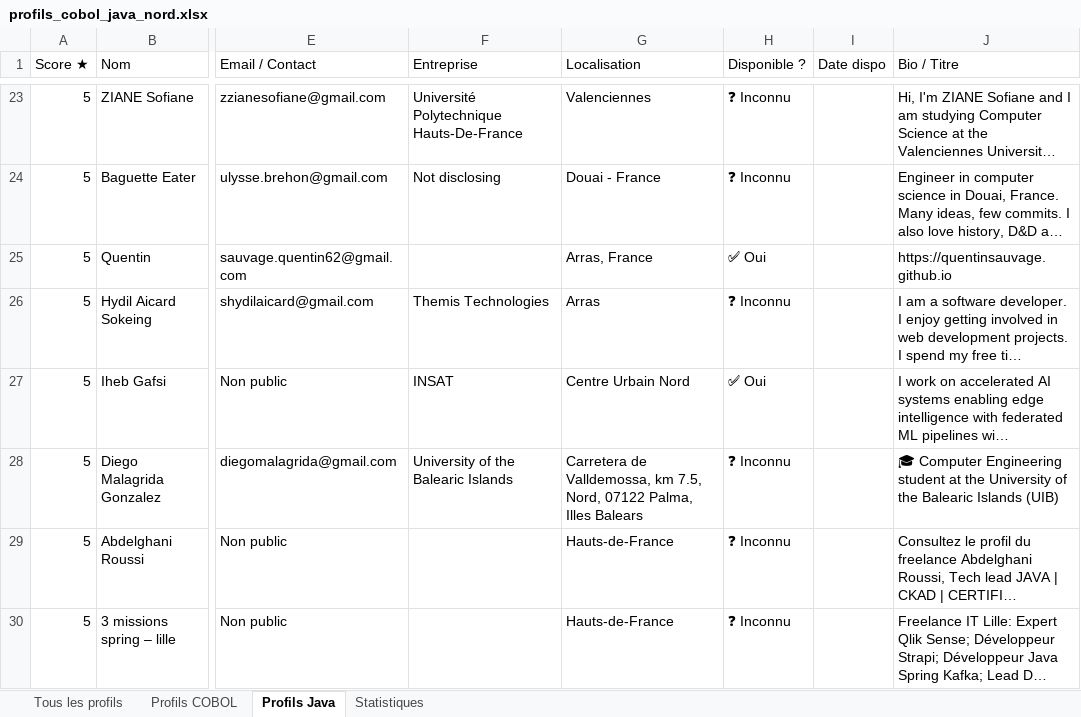
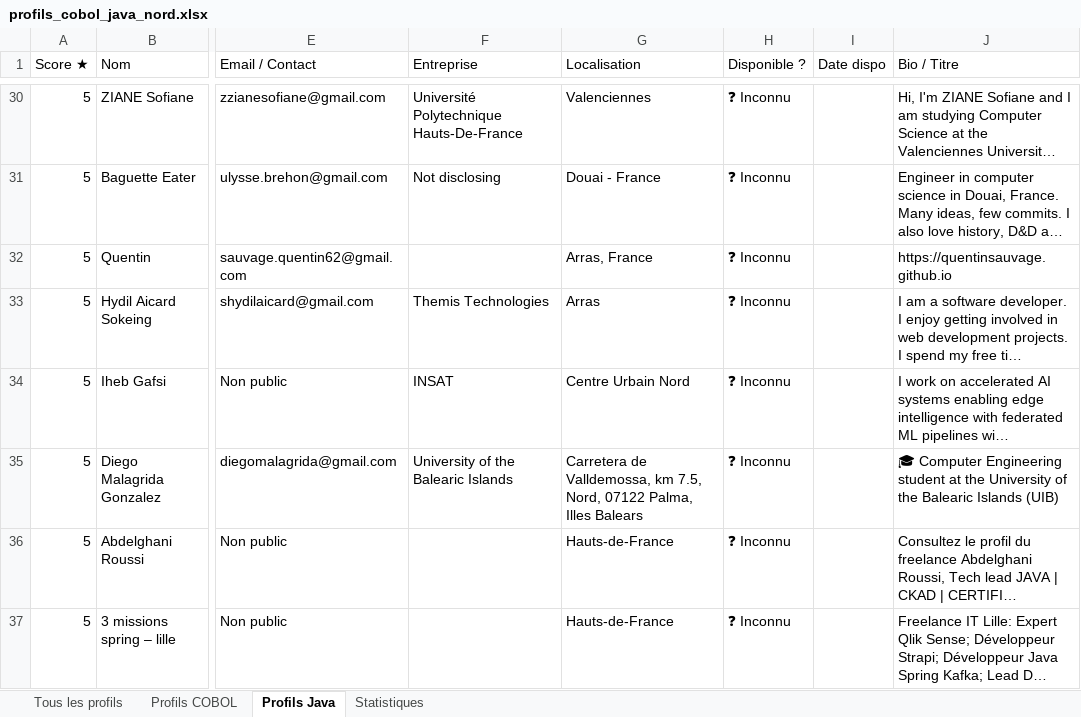
Before and after one commit to flowcz59/profils-hunters, an Excel workbook: profils_cobol_java_nord.xlsx, sheet Profils Java, drawn as a sheet; only a part is shown, gaps mark what is left out; long unchanged cells end in …; values as stored, in another font and other column widths than the file's, no cell formats; addresses are those after the commit; the diff covers the shown part only; the diff names each change by its address in the sheet, - before the commit and + after, or states it on an @@ line.

Commit message:
feat: 811 profils, requêtes booléennes, 10 catégories tech

```diff
--- a/profils_cobol_java_nord.xlsx (sheet Profils Java)
+++ b/profils_cobol_java_nord.xlsx (sheet Profils Java)
-H32 (Disponible ?): ✅ Oui
+H32 (Disponible ?): ❓ Inconnu
-H34 (Disponible ?): ✅ Oui
+H34 (Disponible ?): ❓ Inconnu
```
Also changed, not shown: 79 added rows, 1 removed row and 21 edited cells elsewhere in this sheet, sheet Tous les profils, sheet Profils COBOL, sheet Statistiques, cell formats, 1 other file.
